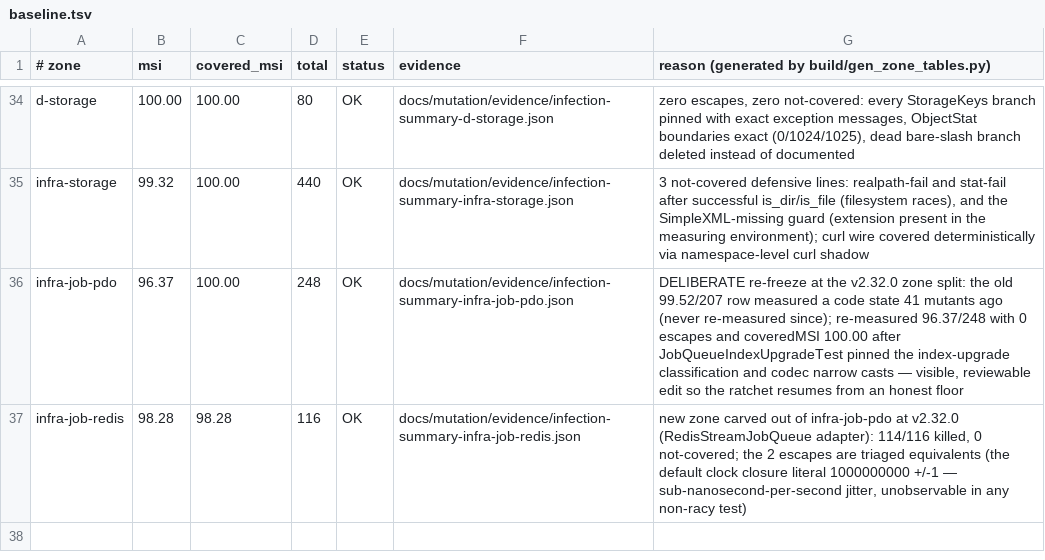
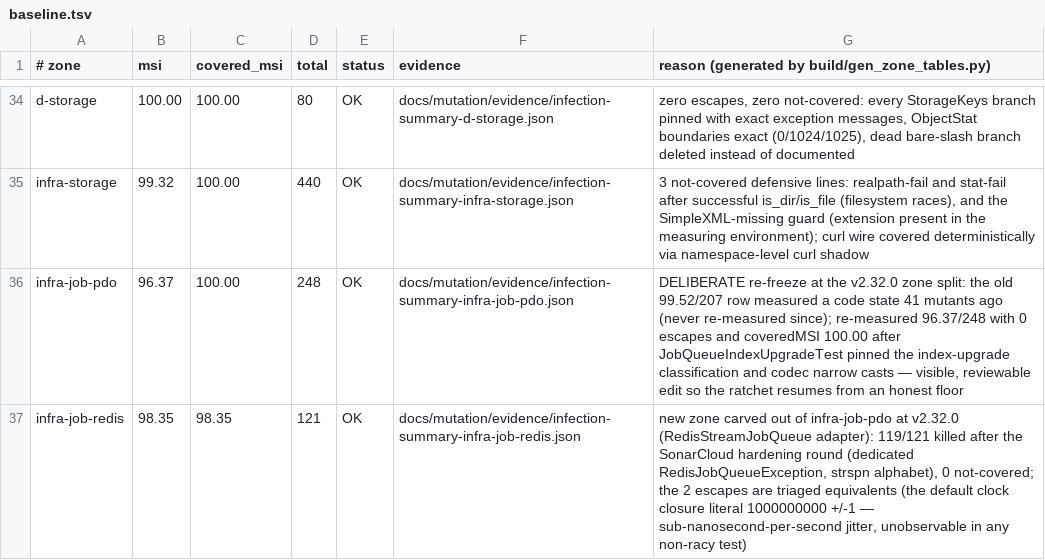
Before and after one commit to Zeflous/zef-framework, a TSV file: docs/mutation/baseline.tsv, drawn as a sheet; only a part is shown, gaps mark what is left out.

Commit message:
fix(job): SonarCloud/SAST hardening for the Redis queue adapter
- dedicated RedisJobQueueException replaces the six generic \RuntimeException
  throws (php:S112) — the OtlpExporterException contract, existing catch
  sites keep matching via the RuntimeException subtype
- queue-name alphabet via strspn instead of a regex character range
  (php:S5867): the intent is an exact ASCII allow-list, the explicit
  alphabet list makes that unambiguous
- split the 124-char Lua comparison line (php:S103)
- tests: the invalid-id envelope is built via reflection instead of an
  unserialize round-trip (semgrep php.lang.security.unserialize-use fires
  on the tests scan); cs-fixer-safe inline comment form

Re-measured infra-job-redis after the hardening: 121 mutants, 119 killed,
MSI 98.35 (same 2 triaged nano-jitter equivalents), 0 not-covered — zone
tables and evidence updated.

```diff
--- a/docs/mutation/baseline.tsv
+++ b/docs/mutation/baseline.tsv
@@ -36,2 +36,2 @@ infra-storage|99.32|100.00|440|OK|docs/mutation/evidence/infection-summary-infra
 infra-job-pdo|96.37|100.00|248|OK|docs/mutation/evidence/infection-summary-infra-job-pdo.json|DELIBERATE re-freeze at the v2.32.0 zone split: the old 99.52/207 row measured a code state 41 mutants ago (never re-measured since); re-measured 96.37/248 with 0 escapes and coveredMSI 100.00 after JobQueueIndexUpgradeTest pinned the index-upgrade classification and codec narrow casts — visible, reviewable edit so the ratchet resumes from an honest floor
-infra-job-redis|98.28|98.28|116|OK|docs/mutation/evidence/infection-summary-infra-job-redis.json|new zone carved out of infra-job-pdo at v2.32.0 (RedisStreamJobQueue adapter): 114/116 killed, 0 not-covered; the 2 escapes are triaged equivalents (the default clock closure literal 1000000000 +/-1 — sub-nanosecond-per-second jitter, unobservable in any non-racy test)
+infra-job-redis|98.35|98.35|121|OK|docs/mutation/evidence/infection-summary-infra-job-redis.json|new zone carved out of infra-job-pdo at v2.32.0 (RedisStreamJobQueue adapter): 119/121 killed after the SonarCloud hardening round (dedicated RedisJobQueueException, strspn alphabet), 0 not-covered; the 2 escapes are triaged equivalents (the default clock closure literal 1000000000 +/-1 — sub-nanosecond-per-second jitter, unobservable in any non-racy test)
```
Also changed, not shown: docs/mutation/zones.tsv, 5 other files.
